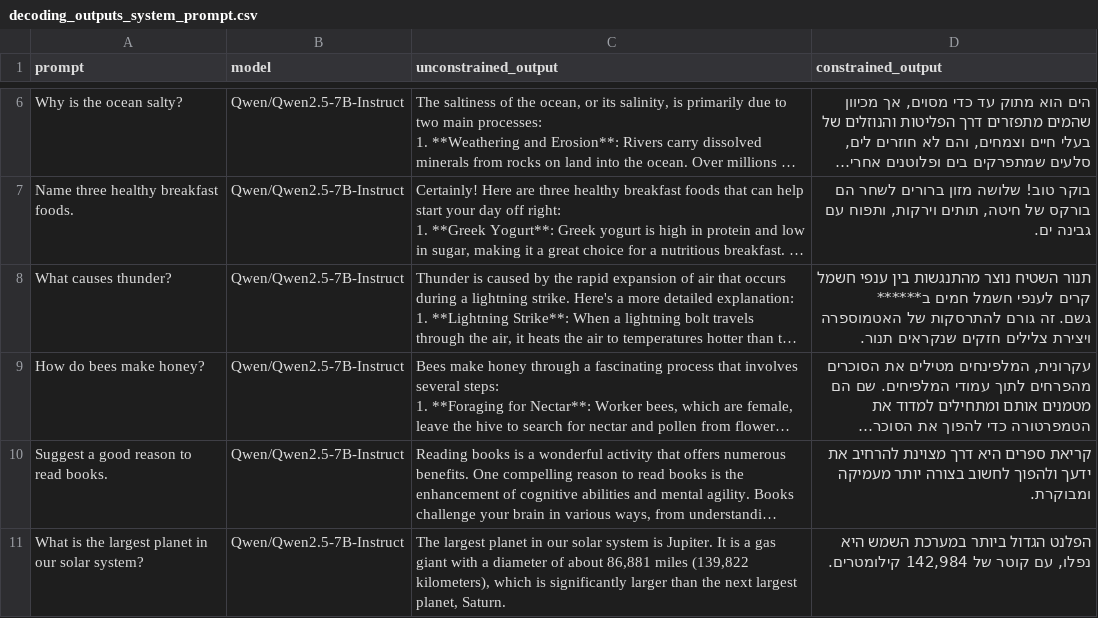
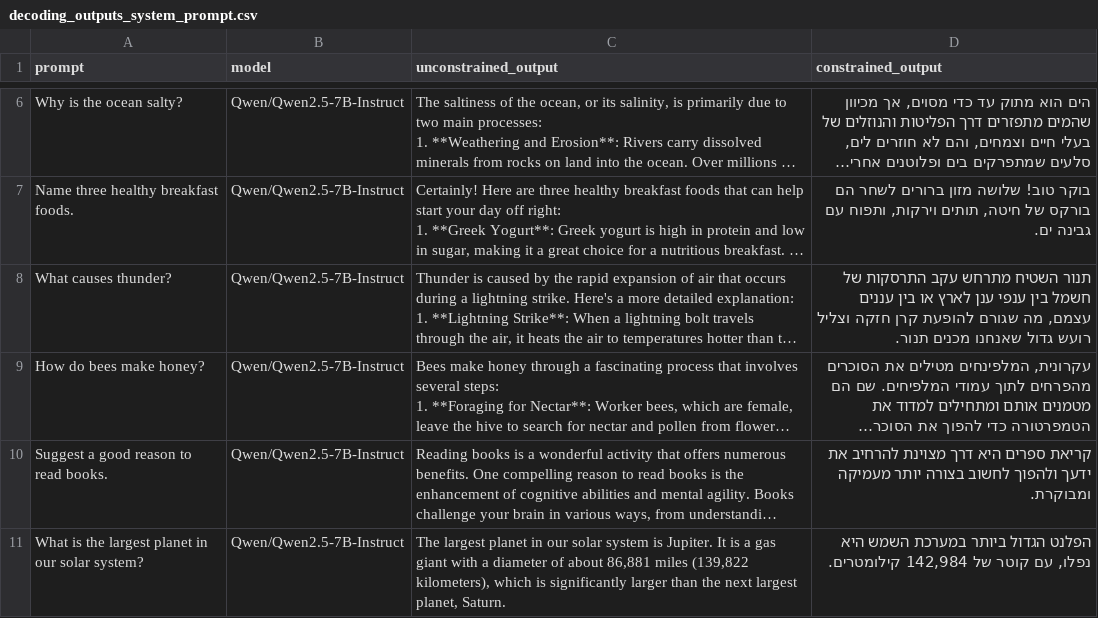
Before and after one commit to ItamarShalev/LLM, a CSV file: ass2-v2/outputs/decoding_outputs_system_prompt.csv, drawn as a sheet; only a part is shown, gaps mark what is left out; long unchanged cells end in …; ↵ is a line break in a cell; the diff names each change by its address in the sheet, - before the commit and + after, or states it on an @@ line.

```diff
--- a/ass2-v2/outputs/decoding_outputs_system_prompt.csv
+++ b/ass2-v2/outputs/decoding_outputs_system_prompt.csv
-D8 (constrained_output): תנור השטיח נוצר מהתנגשות בין ענפי חשמל קרים לענפי חשמל חמים ב****** ↵ גשם. זה גורם להתרסקות של האטמוספרה ויצירת צלילים חזקים שנקראים תנור.
+D8 (constrained_output): תנור השטיח מתרחש עקב התרסקות של חשמל בין ענפי ענן לארץ או בין עננים עצמם, מה שגורם להופעת קרן חזקה וצליל רועש גדול שאנחנו מכנים תנור.
```
Also changed, not shown: 5 other files.
